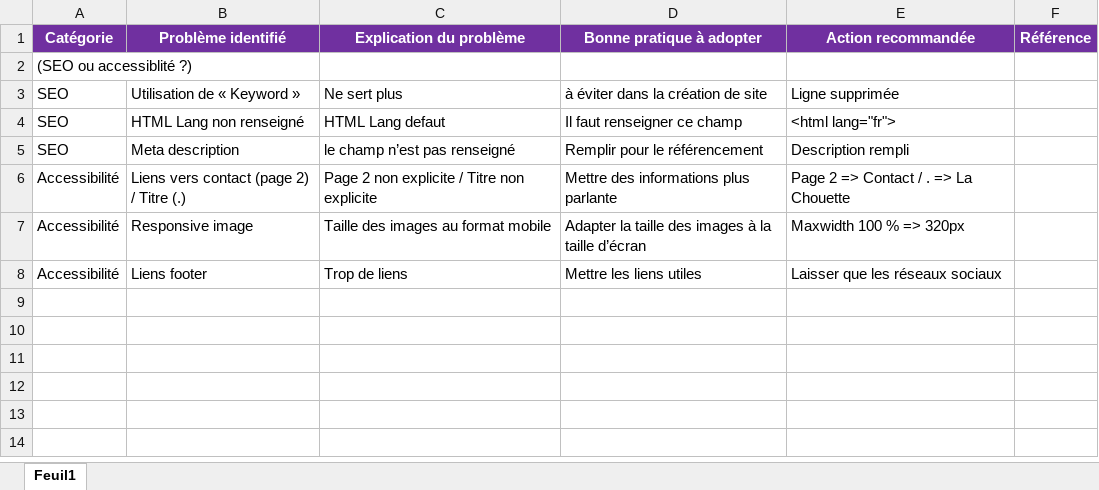
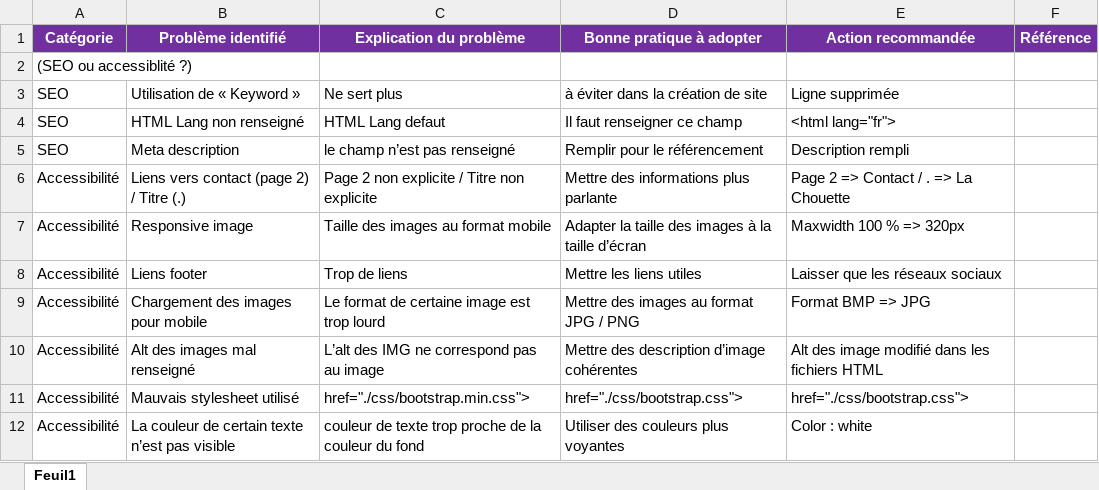
Before and after one commit to ChristopheBAGNOUD/Projet_4, an Excel workbook: Modèle-audit-SEO.xlsx, sheet Feuil1, drawn as a sheet; values as stored, in another font and other column widths than the file's, no borders; the diff names each change by its address in the sheet, - before the commit and + after, or states it on an @@ line.

```diff
--- a/Modèle-audit-SEO.xlsx (sheet Feuil1)
+++ b/Modèle-audit-SEO.xlsx (sheet Feuil1)
+row 9: Accessibilité | Chargement des images pour mobile | Le format de certaine image est trop lourd | Mettre des images au format JPG / PNG | Format BMP => JPG
+row 10: Accessibilité | Alt des images mal renseigné | L’alt des IMG ne correspond pas au image | Mettre des description d’image cohérentes | Alt des image modifié dans les fichiers HTML
+row 11: Accessibilité | Mauvais stylesheet utilisé | href="./css/bootstrap.min.css"> | href="./css/bootstrap.css"> | href="./css/bootstrap.css">
+row 12: Accessibilité | La couleur de certain texte n’est pas visible | couleur de texte trop proche de la couleur du fond | Utiliser des couleurs plus voyantes | Color : white
```
Also changed, not shown: 5 other files.
